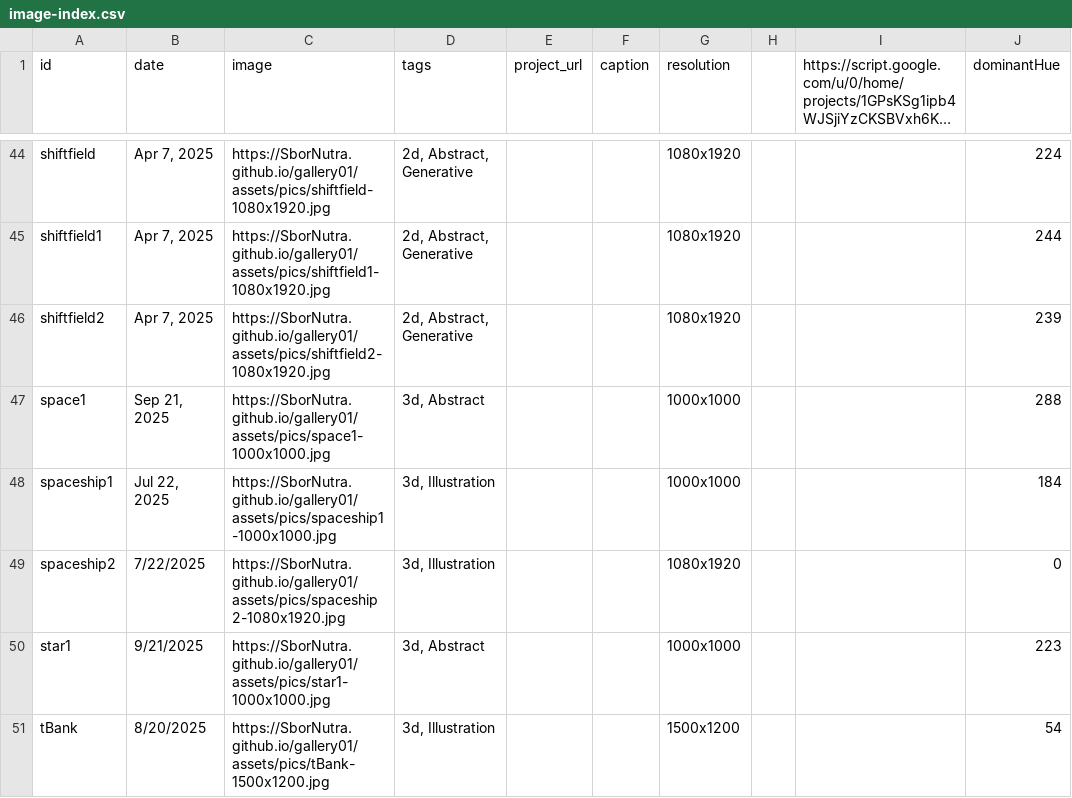
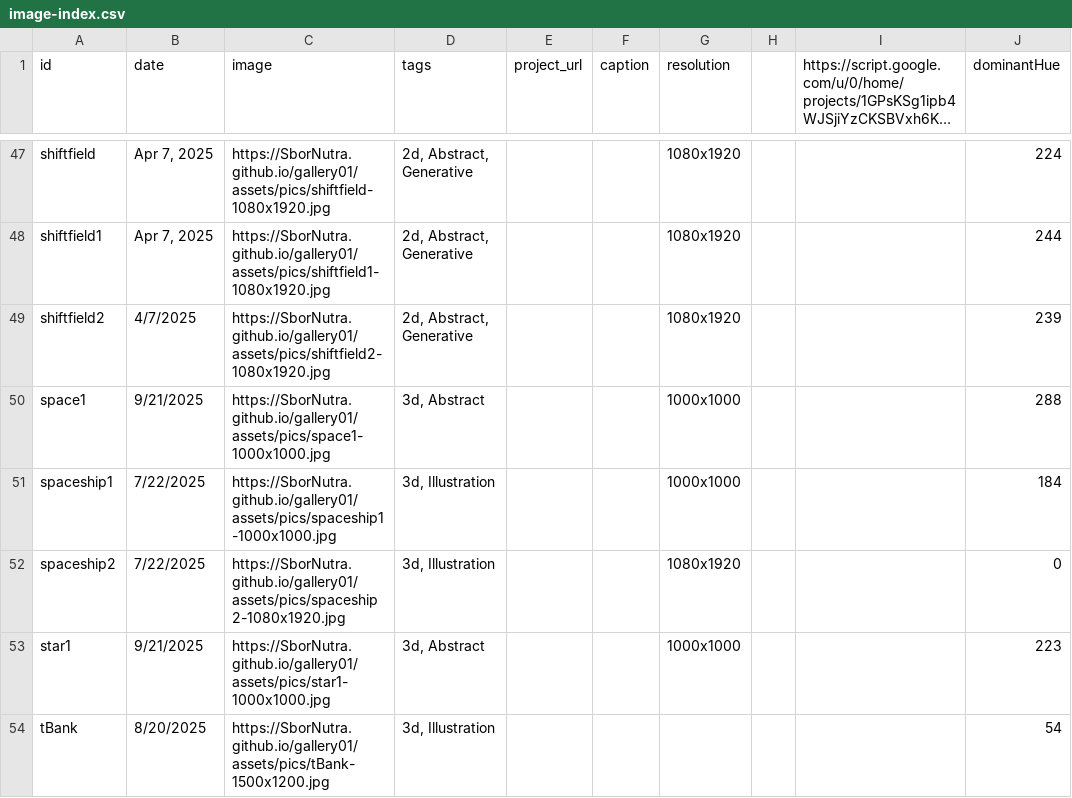
Before and after one commit to SborNutra/gallery01, a CSV file: data/image-index.csv, drawn as a sheet; only a part is shown, gaps mark what is left out; long unchanged cells end in …; addresses are those after the commit; the diff covers the shown part only; the diff names each change by its address in the sheet, - before the commit and + after, or states it on an @@ line.

```diff
--- a/data/image-index.csv
+++ b/data/image-index.csv
-B49 (date): Apr 7, 2025
+B49 (date): 4/7/2025
-B50 (date): Sep 21, 2025
+B50 (date): 9/21/2025
-B51 (date): Jul 22, 2025
+B51 (date): 7/22/2025
-G54 (resolution): 1500x1200
+G54 (resolution): (empty)
```
Also changed, not shown: 3 added rows, 2 removed rows and 3 edited cells elsewhere in this file.
